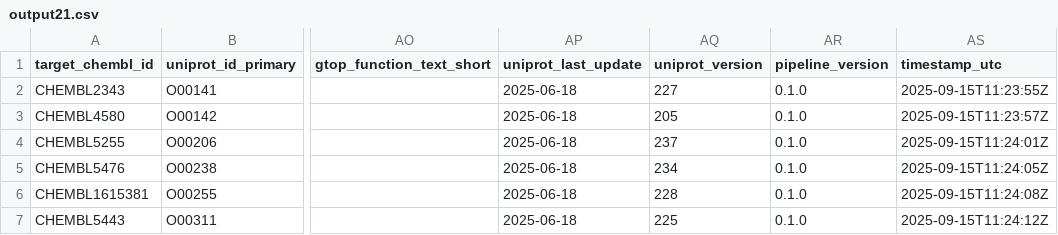
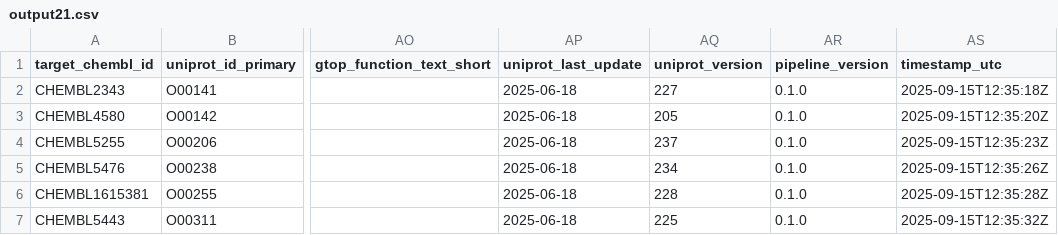
Before and after one commit to SatoryKono/ChEMBL_dataAcquisition, a CSV file: output21.csv, drawn as a sheet; only a part is shown, gaps mark what is left out; the diff names each change by its address in the sheet, - before the commit and + after, or states it on an @@ line.

```diff
--- a/output21.csv
+++ b/output21.csv
-AS2 (timestamp_utc): 2025-09-15T11:23:55Z
+AS2 (timestamp_utc): 2025-09-15T12:35:18Z
-AS3 (timestamp_utc): 2025-09-15T11:23:57Z
+AS3 (timestamp_utc): 2025-09-15T12:35:20Z
-AS4 (timestamp_utc): 2025-09-15T11:24:01Z
+AS4 (timestamp_utc): 2025-09-15T12:35:23Z
-AS5 (timestamp_utc): 2025-09-15T11:24:05Z
+AS5 (timestamp_utc): 2025-09-15T12:35:26Z
-AS6 (timestamp_utc): 2025-09-15T11:24:08Z
+AS6 (timestamp_utc): 2025-09-15T12:35:28Z
-AS7 (timestamp_utc): 2025-09-15T11:24:12Z
+AS7 (timestamp_utc): 2025-09-15T12:35:32Z
```
